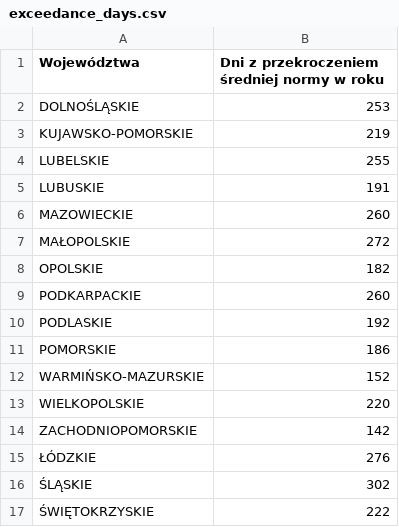
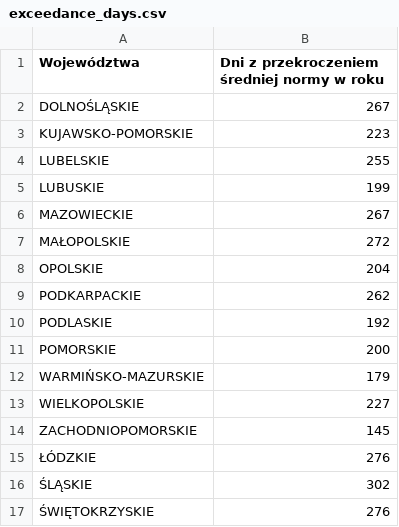
Before and after one commit to anastazjat08/ZTP_Project4, a CSV file: results/pm25/2021/exceedance_days.csv, drawn as a sheet.

```diff
--- a/results/pm25/2021/exceedance_days.csv
+++ b/results/pm25/2021/exceedance_days.csv
@@ -1,17 +1,17 @@
 Województwa,Dni z przekroczeniem średniej normy w roku
-DOLNOŚLĄSKIE,253
-KUJAWSKO-POMORSKIE,219
+DOLNOŚLĄSKIE,267
+KUJAWSKO-POMORSKIE,223
 LUBELSKIE,255
-LUBUSKIE,191
-MAZOWIECKIE,260
+LUBUSKIE,199
+MAZOWIECKIE,267
 MAŁOPOLSKIE,272
-OPOLSKIE,182
-PODKARPACKIE,260
+OPOLSKIE,204
+PODKARPACKIE,262
 PODLASKIE,192
-POMORSKIE,186
-WARMIŃSKO-MAZURSKIE,152
-WIELKOPOLSKIE,220
-ZACHODNIOPOMORSKIE,142
+POMORSKIE,200
+WARMIŃSKO-MAZURSKIE,179
+WIELKOPOLSKIE,227
+ZACHODNIOPOMORSKIE,145
 ŁÓDZKIE,276
 ŚLĄSKIE,302
-ŚWIĘTOKRZYSKIE,222
+ŚWIĘTOKRZYSKIE,276
```
Also changed, not shown: results/literature/2021/pubmed_data.csv, results/literature/2024/pubmed_data.csv, 28 other files.
